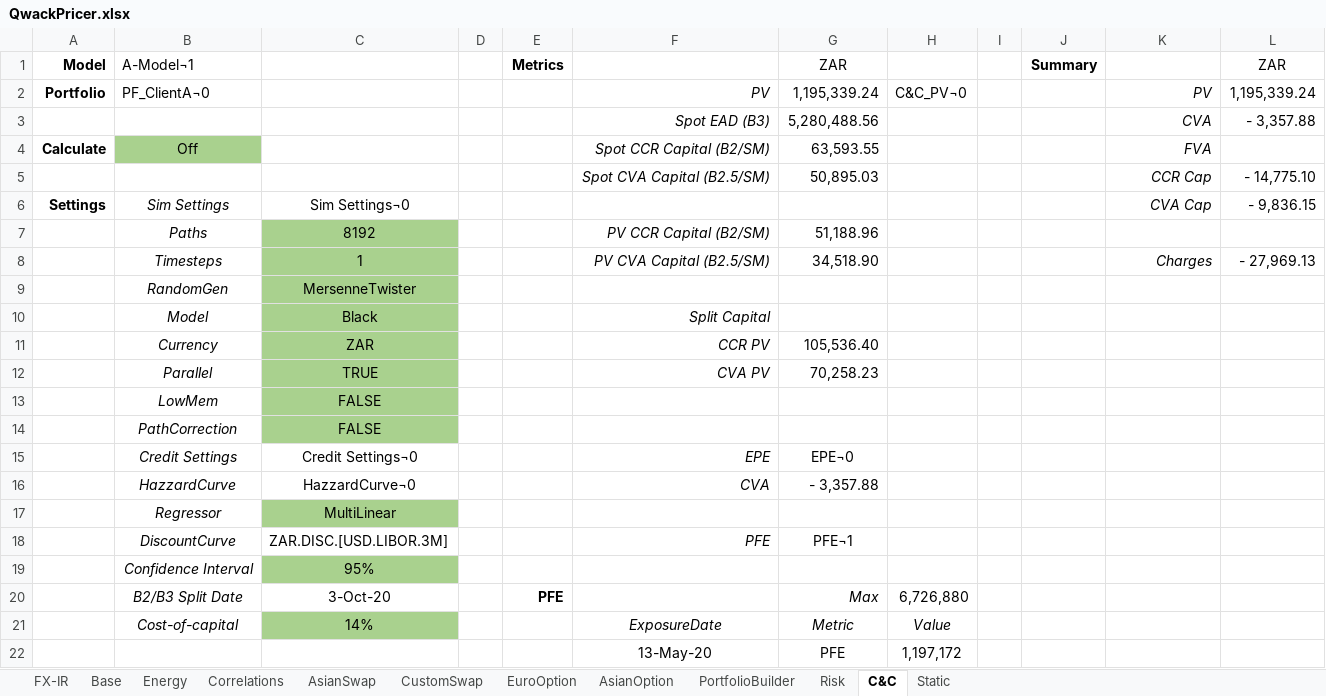
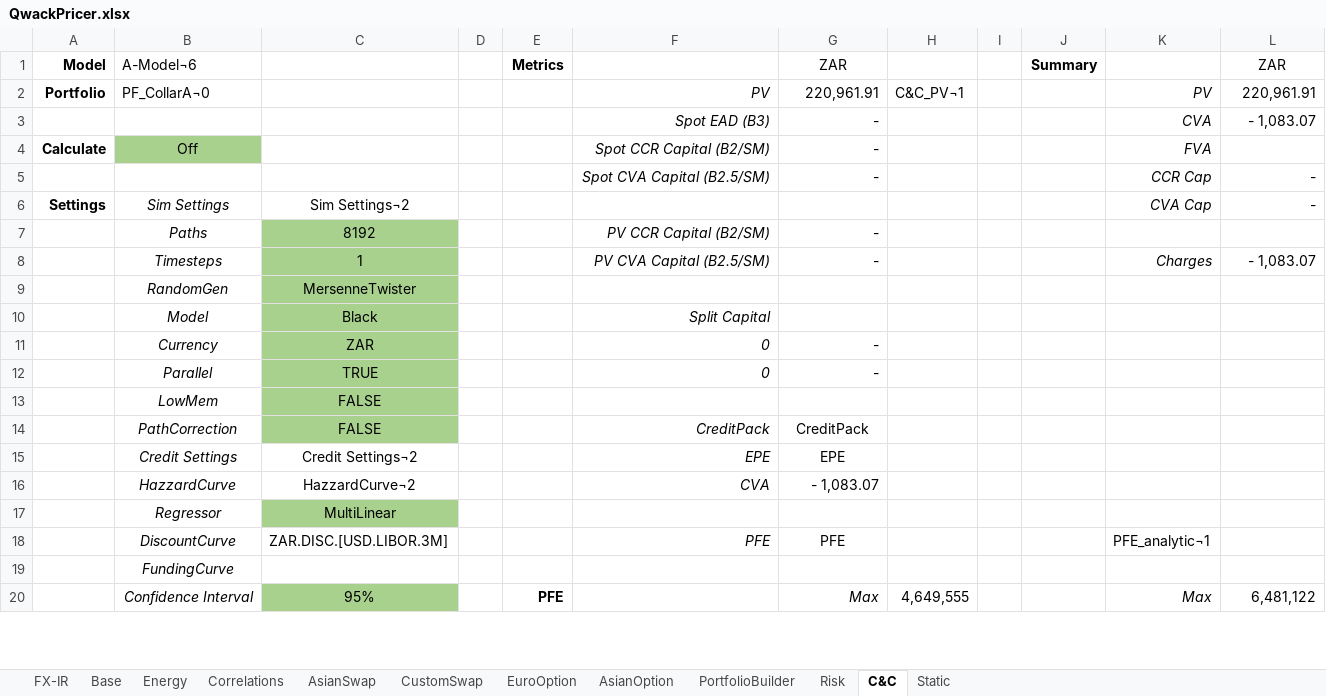
Before and after one commit to cetusfinance/qwack, an Excel workbook: examples/QwackPricer.xlsx, sheet C&C, drawn as a sheet; only a part is shown; values as stored, in another font and other column widths than the file's, no borders; removed rows and columns are numbered as before the commit, all else as after; the diff covers the shown part only; the diff names each change by its address in the sheet, - before the commit and + after, or states it on an @@ line.

```diff
--- a/examples/QwackPricer.xlsx (sheet C&C)
+++ b/examples/QwackPricer.xlsx (sheet C&C)
-B1: A-Model¬1
+B1: A-Model¬6
-B2 (A-Model¬6): PF_ClientA¬0
+B2 (A-Model¬6): PF_CollarA¬0
-G2 (ZAR): 1,195,339.24
+G2 (ZAR): 220,961.91
-H2: C&C_PV¬0
+H2: C&C_PV¬1
-L2 (ZAR): 1,195,339.24
+L2 (ZAR): 220,961.91
-G3 (ZAR): 5,280,488.56
+G3 (ZAR): -
-L3 (ZAR): - 3,357.88
+L3 (ZAR): - 1,083.07
-G4 (ZAR): 63,593.55
+G4 (ZAR): -
-G5 (ZAR): 50,895.03
+G5 (ZAR): -
-L5 (ZAR): - 14,775.10
+L5 (ZAR): -
-C6: Sim Settings¬0
+C6: Sim Settings¬2
-L6 (ZAR): - 9,836.15
+L6 (ZAR): -
-G7 (ZAR): 51,188.96
+G7 (ZAR): -
-G8 (ZAR): 34,518.90
+G8 (ZAR): -
-L8 (ZAR): - 27,969.13
+L8 (ZAR): - 1,083.07
-F11: CCR PV
+F11: 0
-G11 (ZAR): 105,536.40
+G11 (ZAR): -
-F12: CVA PV
+F12: 0
-G12 (ZAR): 70,258.23
+G12 (ZAR): -
-F14: (empty)
+F14: CreditPack
-G14 (ZAR): (empty)
+G14 (ZAR): CreditPack
-C15: Credit Settings¬0
+C15: Credit Settings¬2
-G15 (ZAR): EPE¬0
+G15 (ZAR): EPE
-C16: HazzardCurve¬0
+C16: HazzardCurve¬2
-G16 (ZAR): - 3,357.88
+G16 (ZAR): - 1,083.07
-G18 (ZAR): PFE¬1
+G18 (ZAR): PFE
-K18: (empty)
+K18: PFE_analytic¬1
-row 19:  | Confidence Interval | 95%
-row 20:  | B2/B3 Split Date | 3-Oct-20 |  | PFE |  | Max | 6,726,880
-row 21:  | Cost-of-capital | 14% |  |  | ExposureDate | Metric | Value
-row 22:  |  |  |  |  | 13-May-20 | PFE | 1,197,172
+row 19:  | FundingCurve
+row 20:  | Confidence Interval | 95% |  | PFE |  | Max | 4,649,555 |  |  | Max | 6,481,122
```
Also changed, not shown: 31 added rows, 29 removed rows and 37 edited cells elsewhere in this sheet, sheet Energy, sheet FX-IR, sheet Base, sheet AsianOption, sheet Risk, sheet PortfolioBuilder, 3 more sheets, hidden cells, 8 other files.
